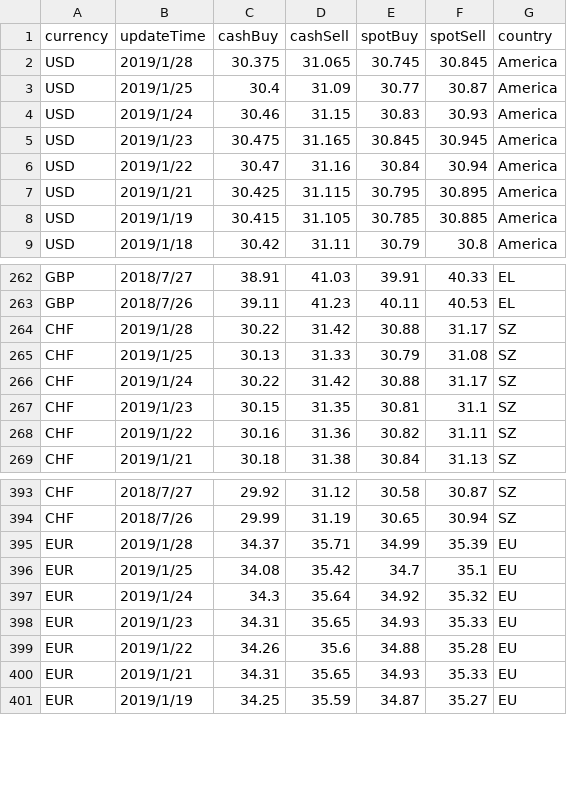
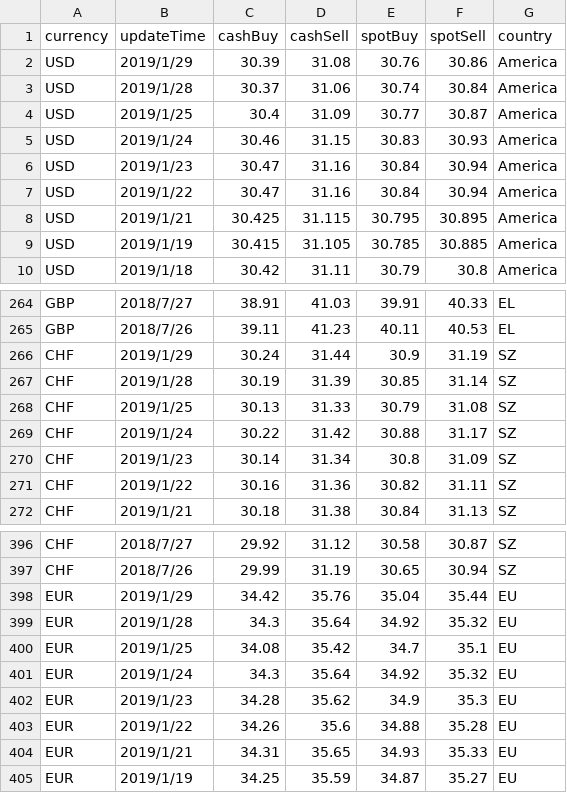
Before and after one commit to EEIT104Traval/travel, a CSV file: src/main/webapp/rate/ratecsv.csv, drawn as a sheet; only a part is shown, gaps mark what is left out; the diff covers the shown part only.

```diff
--- a/src/main/webapp/rate/ratecsv.csv
+++ b/src/main/webapp/rate/ratecsv.csv
@@ -1,6 +1,7 @@
 currency,updateTime,cashBuy,cashSell,spotBuy,spotSell,country
-USD,2019/1/28,30.375,31.065,30.745,30.845,America
+USD,2019/1/29,30.39,31.08,30.76,30.86,America
+USD,2019/1/28,30.37,31.06,30.74,30.84,America
 USD,2019/1/25,30.4,31.09,30.77,30.87,America
 USD,2019/1/24,30.46,31.15,30.83,30.93,America
-USD,2019/1/23,30.475,31.165,30.845,30.945,America
+USD,2019/1/23,30.47,31.16,30.84,30.94,America
 USD,2019/1/22,30.47,31.16,30.84,30.94,America
@@ -263,6 +265,7 @@ GBP,2018/7/27,38.91,41.03,39.91,40.33,EL
 GBP,2018/7/26,39.11,41.23,40.11,40.53,EL
-CHF,2019/1/28,30.22,31.42,30.88,31.17,SZ
+CHF,2019/1/29,30.24,31.44,30.9,31.19,SZ
+CHF,2019/1/28,30.19,31.39,30.85,31.14,SZ
 CHF,2019/1/25,30.13,31.33,30.79,31.08,SZ
 CHF,2019/1/24,30.22,31.42,30.88,31.17,SZ
-CHF,2019/1/23,30.15,31.35,30.81,31.1,SZ
+CHF,2019/1/23,30.14,31.34,30.8,31.09,SZ
 CHF,2019/1/22,30.16,31.36,30.82,31.11,SZ
@@ -394,6 +397,7 @@ CHF,2018/7/27,29.92,31.12,30.58,30.87,SZ
 CHF,2018/7/26,29.99,31.19,30.65,30.94,SZ
-EUR,2019/1/28,34.37,35.71,34.99,35.39,EU
+EUR,2019/1/29,34.42,35.76,35.04,35.44,EU
+EUR,2019/1/28,34.3,35.64,34.92,35.32,EU
 EUR,2019/1/25,34.08,35.42,34.7,35.1,EU
 EUR,2019/1/24,34.3,35.64,34.92,35.32,EU
-EUR,2019/1/23,34.31,35.65,34.93,35.33,EU
+EUR,2019/1/23,34.28,35.62,34.9,35.3,EU
 EUR,2019/1/22,34.26,35.6,34.88,35.28,EU
```
Also changed, not shown: 5 added rows and 33 edited cells elsewhere in this file, 3 other files.
